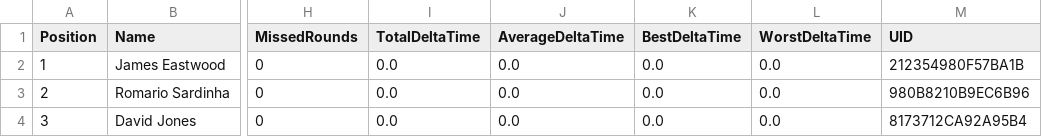
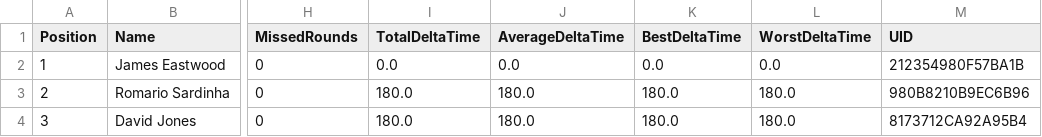
Before and after one commit to gloscherrybomb/ChaosRacing, a CSV file: GC_Gold.csv, drawn as a sheet; only a part is shown, gaps mark what is left out; the diff names each change by its address in the sheet, - before the commit and + after, or states it on an @@ line.

```diff
--- a/GC_Gold.csv
+++ b/GC_Gold.csv
-I3:I4 (TotalDeltaTime): 0.0
+I3:I4 (TotalDeltaTime): 180.0
-J3:J4 (AverageDeltaTime): 0.0
+J3:J4 (AverageDeltaTime): 180.0
-K3:K4 (BestDeltaTime): 0.0
+K3:K4 (BestDeltaTime): 180.0
-L3:L4 (WorstDeltaTime): 0.0
+L3:L4 (WorstDeltaTime): 180.0
```
Also changed, not shown: GC_Bronze.csv.
